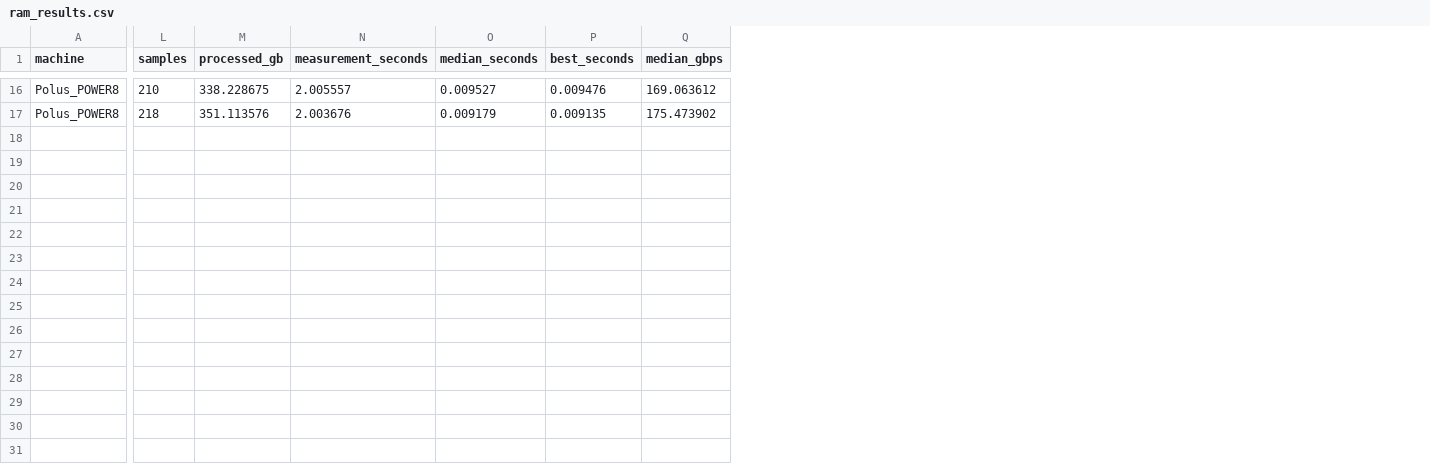
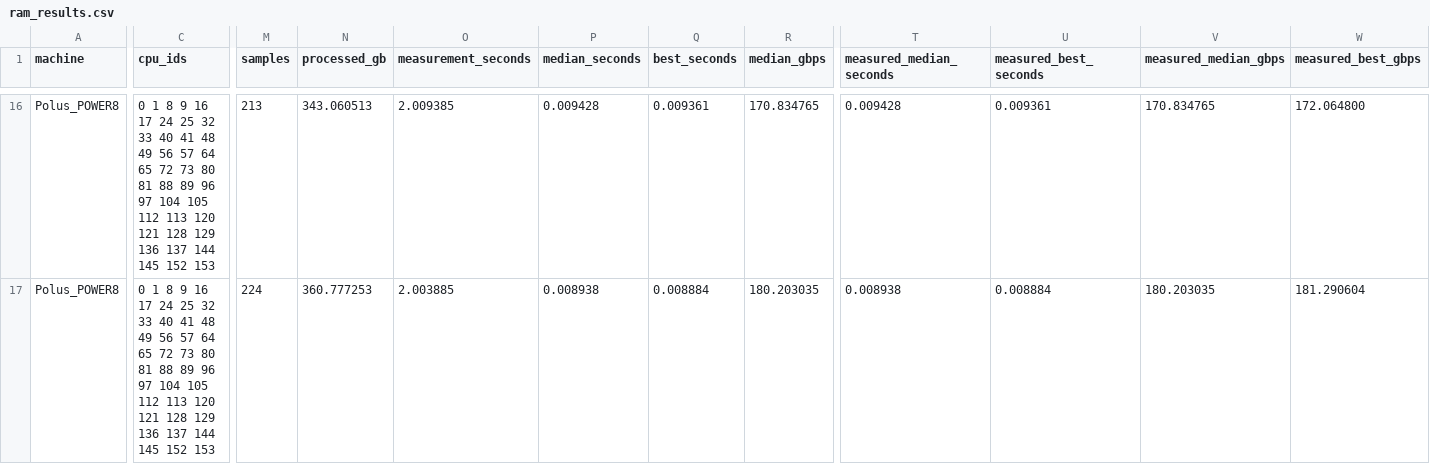
Before and after one commit to PiAlYu/Research, a CSV file: polus/results/ram_results.csv, drawn as a sheet; only a part is shown, gaps mark what is left out; addresses are those after the commit; the diff covers the shown part only; the diff names each change by its address in the sheet, - before the commit and + after, or states it on an @@ line.

Commit message:
Update STREAM benchmarks and Polus results

```diff
--- a/polus/results/ram_results.csv
+++ b/polus/results/ram_results.csv
+column C (cpu_ids), rows 16-17: 0 1 8 9 16 17 24 25 32 33 40 41 48 49 56 57 64 65 72 73 80 81 88 89 96 97 104 105 112 113 120 121 128 129 136 137 144 145 152 153 | 0 1 8 9 16 17 24 25 32 33 40 41 48 49 56 57 64 65 72 73 80 81 88 89 96 97 104 105 112 113 120 121 128 129 136 137 144 145 152 153
+column T (measured_median_seconds), rows 16-17: 0.009428 | 0.008938
+column U (measured_best_seconds), rows 16-17: 0.009361 | 0.008884
+column V (measured_median_gbps), rows 16-17: 170.834765 | 180.203035
+column W (measured_best_gbps), rows 16-17: 172.064800 | 181.290604
-M16 (samples): 210
+M16 (samples): 213
-N16 (processed_gb): 338.228675
+N16 (processed_gb): 343.060513
-O16 (measurement_seconds): 2.005557
+O16 (measurement_seconds): 2.009385
-P16 (median_seconds): 0.009527
+P16 (median_seconds): 0.009428
-Q16 (best_seconds): 0.009476
+Q16 (best_seconds): 0.009361
-R16 (median_gbps): 169.063612
+R16 (median_gbps): 170.834765
-M17 (samples): 218
+M17 (samples): 224
-N17 (processed_gb): 351.113576
+N17 (processed_gb): 360.777253
-O17 (measurement_seconds): 2.003676
+O17 (measurement_seconds): 2.003885
-P17 (median_seconds): 0.009179
+P17 (median_seconds): 0.008938
-Q17 (best_seconds): 0.009135
+Q17 (best_seconds): 0.008884
-R17 (median_gbps): 175.473902
+R17 (median_gbps): 180.203035
```
Also changed, not shown: 86 edited cells elsewhere in this file, my_stream/results/ram_results.csv, results/ram_comparison.csv, 57 other files.
